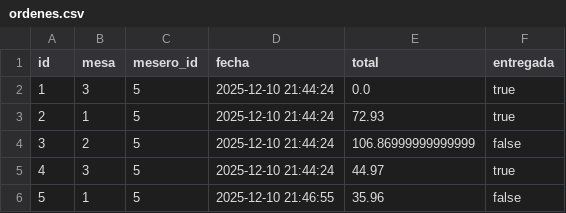
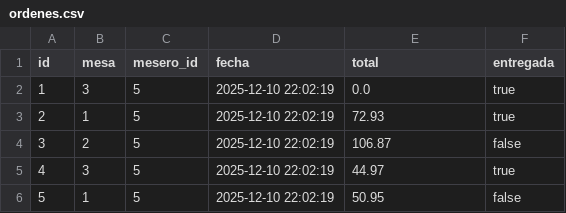
Before and after one commit to glugo-r/PF4_Rep, a CSV file: data/ordenes.csv, drawn as a sheet.

Commit message:
modificación menú mesero

```diff
--- a/data/ordenes.csv
+++ b/data/ordenes.csv
@@ -1,6 +1,6 @@
 id,mesa,mesero_id,fecha,total,entregada
-1,3,5,2025-12-10 21:44:24,0.0,true
-2,1,5,2025-12-10 21:44:24,72.93,true
-3,2,5,2025-12-10 21:44:24,106.86999999999999,false
-4,3,5,2025-12-10 21:44:24,44.97,true
-5,1,5,2025-12-10 21:46:55,35.96,false
+1,3,5,2025-12-10 22:02:19,0.0,true
+2,1,5,2025-12-10 22:02:19,72.93,true
+3,2,5,2025-12-10 22:02:19,106.87,false
+4,3,5,2025-12-10 22:02:19,44.97,true
+5,1,5,2025-12-10 22:02:19,50.95,false
```
Also changed, not shown: 7 other files.
